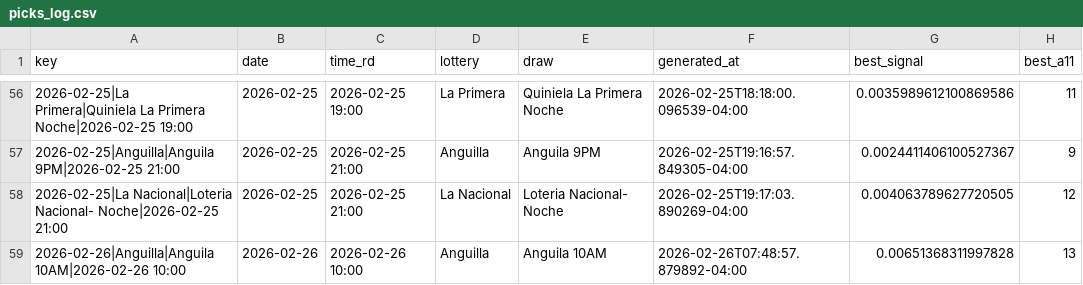
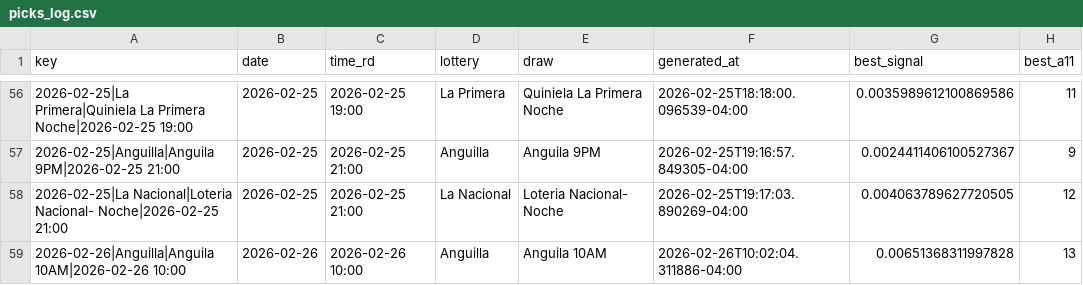
Before and after one commit to carbosota1/COMPARE, a CSV file: data/picks_log.csv, drawn as a sheet; only a part is shown, gaps mark what is left out; the diff names each change by its address in the sheet, - before the commit and + after, or states it on an @@ line.

```diff
--- a/data/picks_log.csv
+++ b/data/picks_log.csv
-F59 (generated_at): 2026-02-26T07:48:57.879892-04:00
+F59 (generated_at): 2026-02-26T10:02:04.311886-04:00
```
Also changed, not shown: 2 other files.
